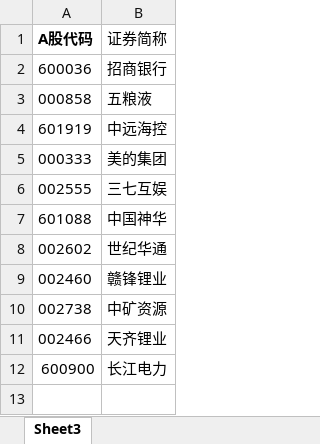
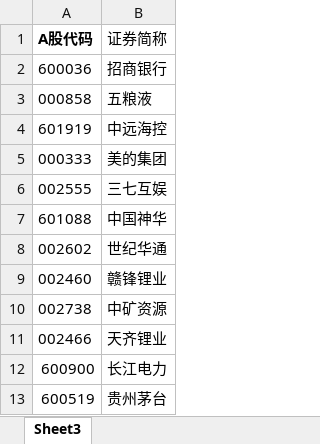
Before and after one commit to xyyxlong/akshare, an Excel workbook: input/selectlist.xlsx, sheet Sheet3, drawn as a sheet; values as stored, in another font and other column widths than the file's, no borders; the diff names each change by its address in the sheet, - before the commit and + after, or states it on an @@ line.

```diff
--- a/input/selectlist.xlsx (sheet Sheet3)
+++ b/input/selectlist.xlsx (sheet Sheet3)
+row 13: 600519 | 贵州茅台
```
Also changed, not shown: 8 other files.
